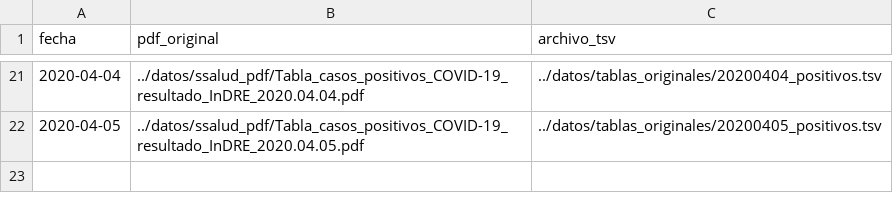
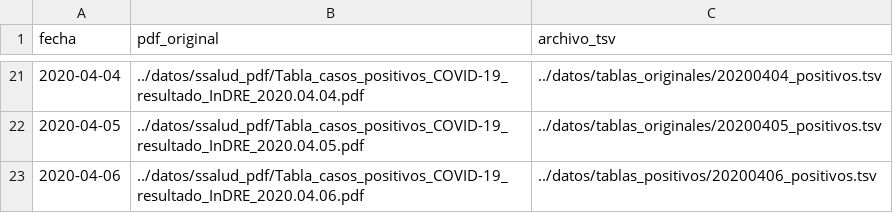
Before and after one commit to nataquinones/covid19_mexico, a TSV file: datos/tablas_procesadas/info_tablas.tsv, drawn as a sheet; only a part is shown, gaps mark what is left out; the diff names each change by its address in the sheet, - before the commit and + after, or states it on an @@ line.

```diff
--- a/datos/tablas_procesadas/info_tablas.tsv
+++ b/datos/tablas_procesadas/info_tablas.tsv
+row 23: 2020-04-06 | ../datos/ssalud_pdf/Tabla_casos_positivos_COVID-19_resultado_InDRE_2020.04.06.pdf | ../datos/tablas_positivos/20200406_positivos.tsv
```
Also changed, not shown: 13 other files.
